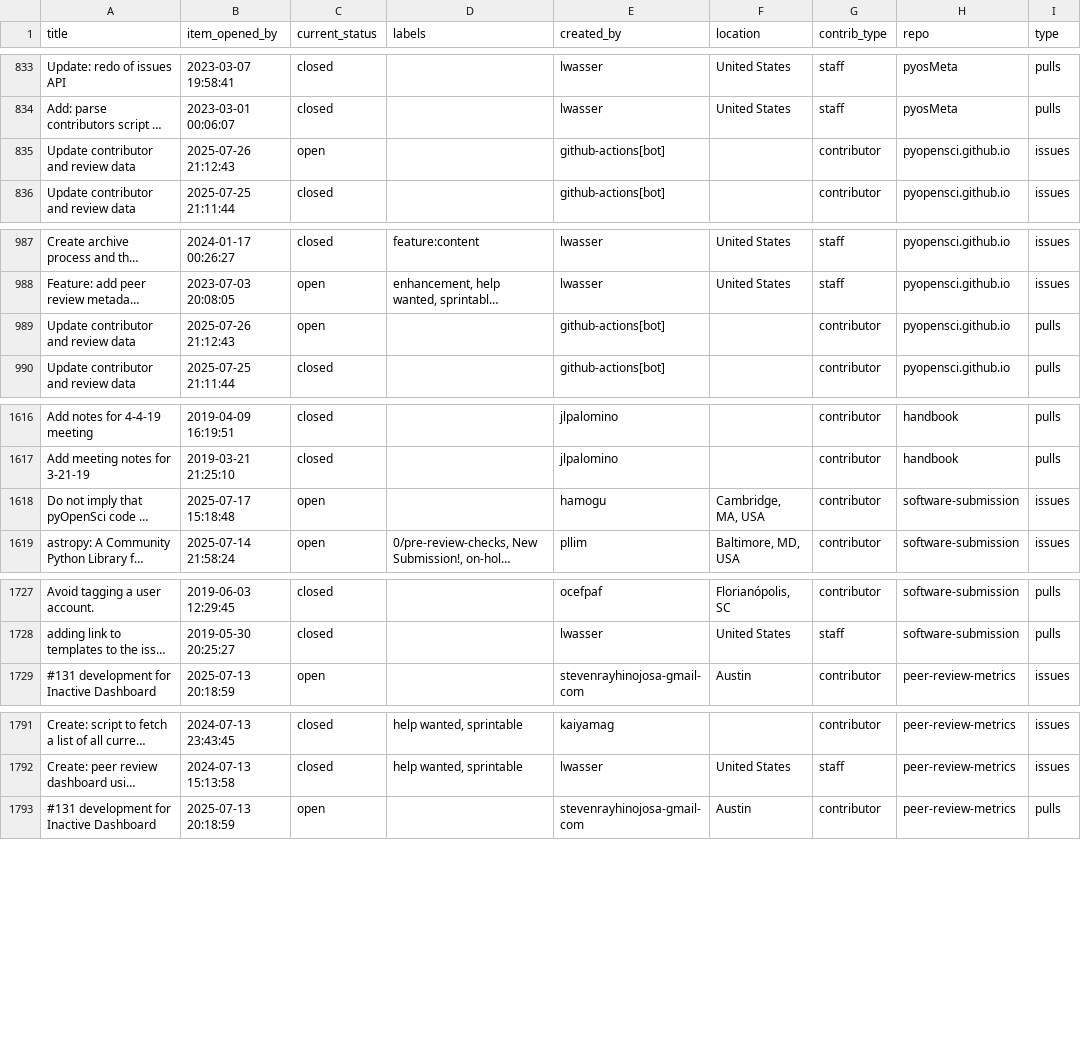
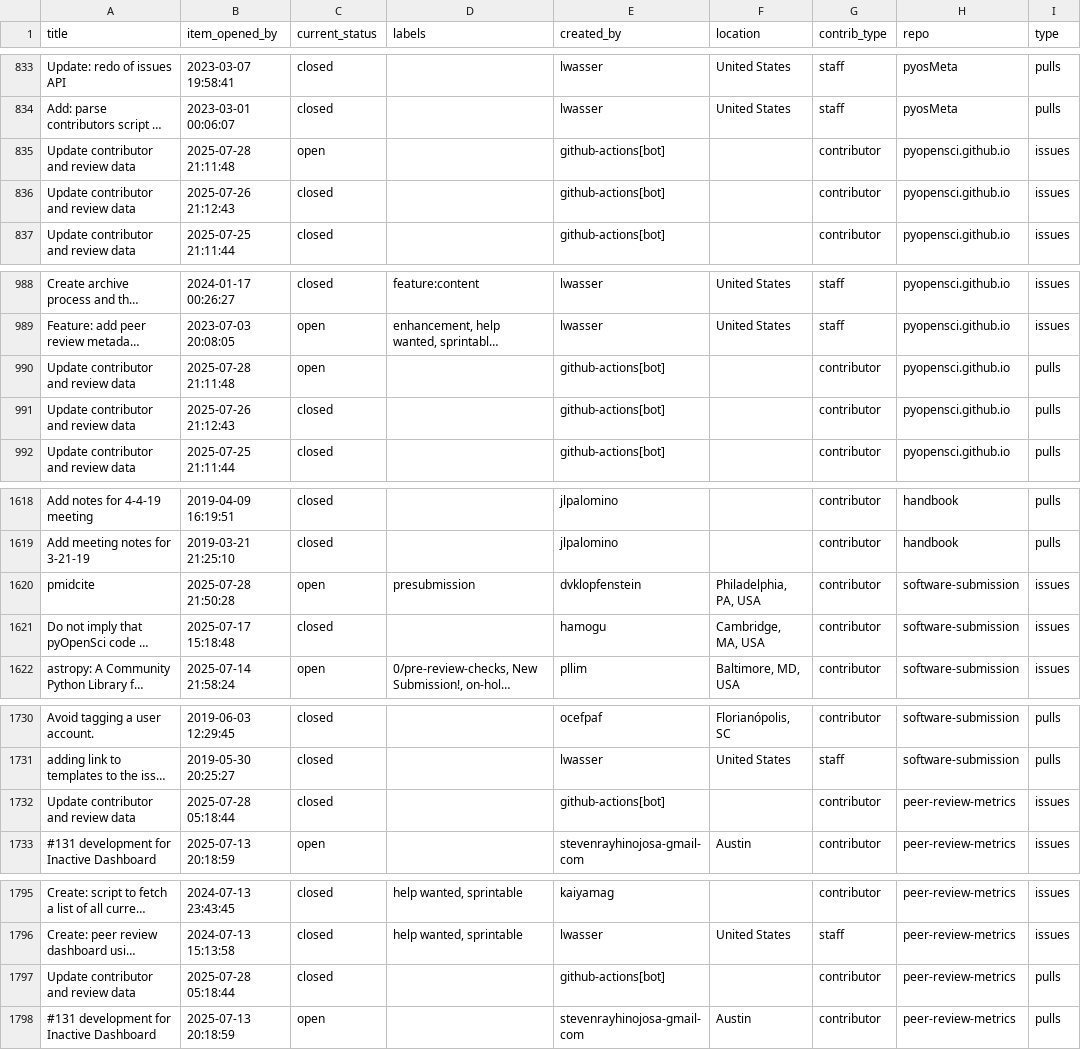
Before and after one commit to pyOpenSci/metrics, a CSV file: _data/2025_all_issues_prs.csv, drawn as a sheet; only a part is shown, gaps mark what is left out; long unchanged cells end in …; addresses are those after the commit; the diff covers the shown part only; the diff names each change by its address in the sheet, - before the commit and + after, or states it on an @@ line.

```diff
--- a/_data/2025_all_issues_prs.csv
+++ b/_data/2025_all_issues_prs.csv
-B835 (item_opened_by): 2025-07-26 21:12:43
+B835 (item_opened_by): 2025-07-28 21:11:48
+row 836: Update contributor and review data | 2025-07-26 21:12:43 | closed |  | github-actions[bot] |  | contributor | pyopensci.github.io | issues
-B990 (item_opened_by): 2025-07-26 21:12:43
+B990 (item_opened_by): 2025-07-28 21:11:48
+row 991: Update contributor and review data | 2025-07-26 21:12:43 | closed |  | github-actions[bot] |  | contributor | pyopensci.github.io | pulls
+row 1620: pmidcite | 2025-07-28 21:50:28 | open | presubmission | dvklopfenstein | Philadelphia, PA, USA | contributor | software-submission | issues
-C1621 (current_status): open
+C1621 (current_status): closed
+row 1732: Update contributor and review data | 2025-07-28 05:18:44 | closed |  | github-actions[bot] |  | contributor | peer-review-metrics | issues
+row 1797: Update contributor and review data | 2025-07-28 05:18:44 | closed |  | github-actions[bot] |  | contributor | peer-review-metrics | pulls
```
Also changed, not shown: 9 edited cells elsewhere in this file, _data/package_data.csv, _data/review_submissions.csv.
